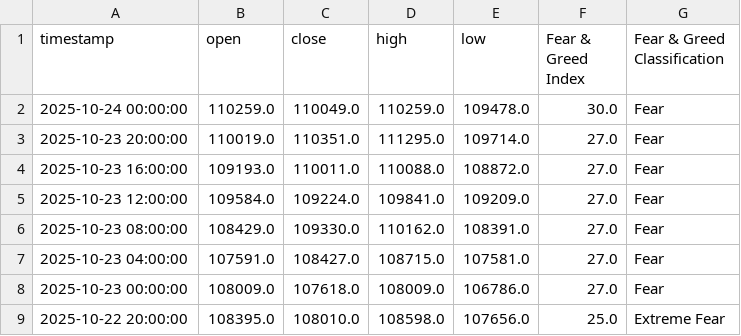
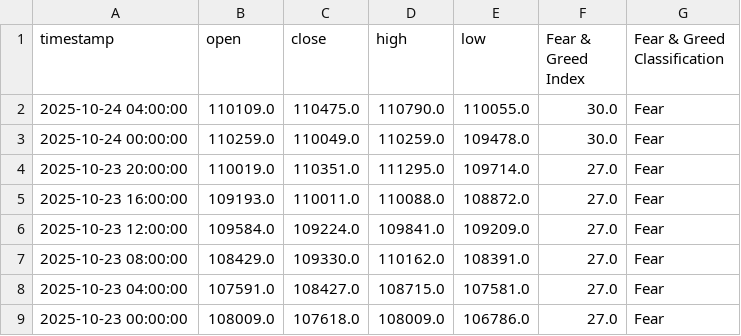
Before and after one commit to MetalGrey/btc-fgi-daily-2020, a CSV file: datasets/btc_with_fgi_4h.csv, drawn as a sheet; only a part is shown; the shorter side is filled out with more unchanged rows; the diff names each change by its address in the sheet, - before the commit and + after, or states it on an @@ line.

```diff
--- a/datasets/btc_with_fgi_4h.csv
+++ b/datasets/btc_with_fgi_4h.csv
+row 2: 2025-10-24 04:00:00 | 110109.0 | 110475.0 | 110790.0 | 110055.0 | 30.0 | Fear
```
